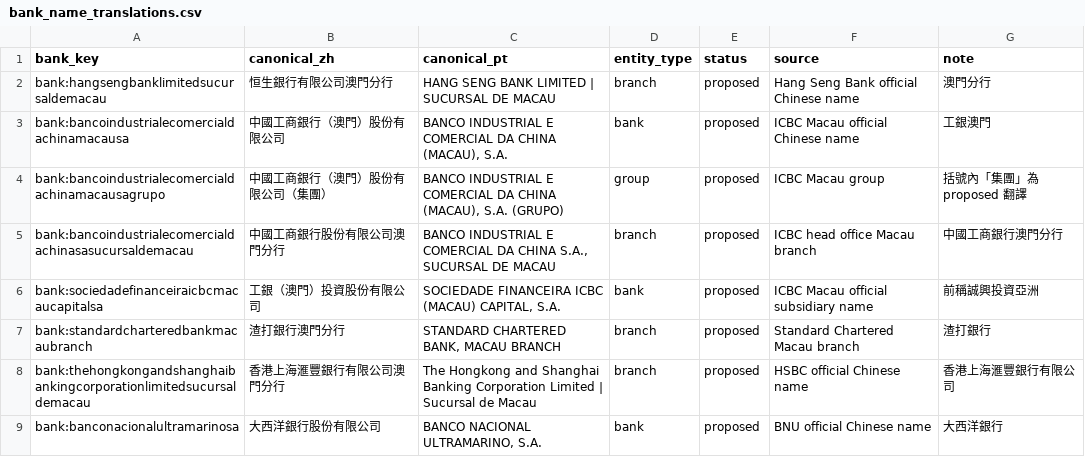
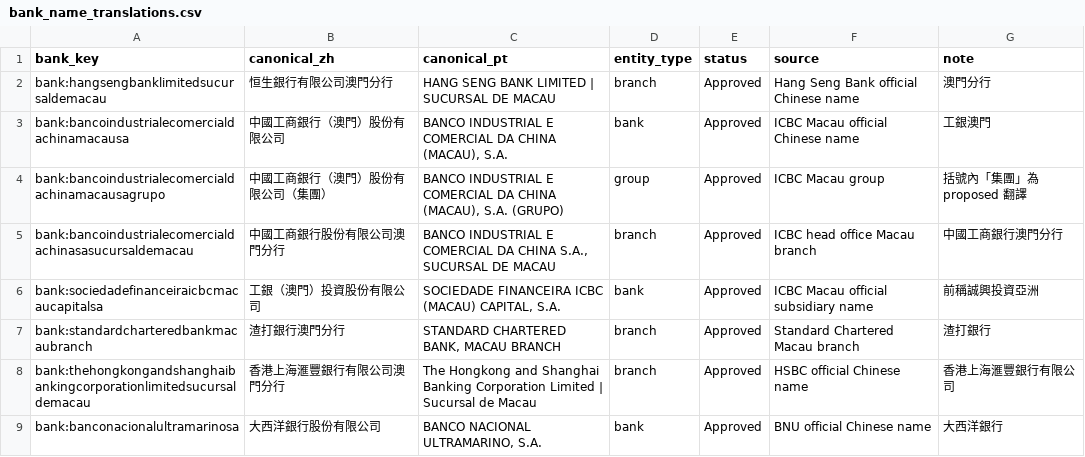
Before and after one commit to mogcai/macau_tb_ocr_prototype, a CSV file: labels/bank_name_translations.csv, drawn as a sheet.

```diff
--- a/labels/bank_name_translations.csv
+++ b/labels/bank_name_translations.csv
@@ -1,9 +1,9 @@
 bank_key,canonical_zh,canonical_pt,entity_type,status,source,note
-bank:hangsengbanklimitedsucursaldemacau,恒生銀行有限公司澳門分行,HANG SENG BANK LIMITED | SUCURSAL DE MACAU,branch,proposed,Hang Seng Bank official Chinese name,澳門分行
-bank:bancoindustrialecomercialdachinamacausa,中國工商銀行（澳門）股份有限公司,"BANCO INDUSTRIAL E COMERCIAL DA CHINA (MACAU), S.A.",bank,proposed,ICBC Macau official Chinese name,工銀澳門
-bank:bancoindustrialecomercialdachinamacausagrupo,中國工商銀行（澳門）股份有限公司（集團）,"BANCO INDUSTRIAL E COMERCIAL DA CHINA (MACAU), S.A. (GRUPO)",group,proposed,ICBC Macau group,括號內「集團」為 proposed 翻譯
-bank:bancoindustrialecomercialdachinasasucursaldemacau,中國工商銀行股份有限公司澳門分行,"BANCO INDUSTRIAL E COMERCIAL DA CHINA S.A., SUCURSAL DE MACAU",branch,proposed,ICBC head office Macau branch,中國工商銀行澳門分行
-bank:sociedadefinanceiraicbcmacaucapitalsa,工銀（澳門）投資股份有限公司,"SOCIEDADE FINANCEIRA ICBC (MACAU) CAPITAL, S.A.",bank,proposed,ICBC Macau official subsidiary name,前稱誠興投資亞洲
-bank:standardcharteredbankmacaubranch,渣打銀行澳門分行,"STANDARD CHARTERED BANK, MACAU BRANCH",branch,proposed,Standard Chartered Macau branch,渣打銀行
-bank:thehongkongandshanghaibankingcorporationlimitedsucursaldemacau,香港上海滙豐銀行有限公司澳門分行,The Hongkong and Shanghai Banking Corporation Limited | Sucursal de Macau,branch,proposed,HSBC official Chinese name,香港上海滙豐銀行有限公司
-bank:banconacionalultramarinosa,大西洋銀行股份有限公司,"BANCO NACIONAL ULTRAMARINO, S.A.",bank,proposed,BNU official Chinese name,大西洋銀行
+bank:hangsengbanklimitedsucursaldemacau,恒生銀行有限公司澳門分行,HANG SENG BANK LIMITED | SUCURSAL DE MACAU,branch,Approved,Hang Seng Bank official Chinese name,澳門分行
+bank:bancoindustrialecomercialdachinamacausa,中國工商銀行（澳門）股份有限公司,"BANCO INDUSTRIAL E COMERCIAL DA CHINA (MACAU), S.A.",bank,Approved,ICBC Macau official Chinese name,工銀澳門
+bank:bancoindustrialecomercialdachinamacausagrupo,中國工商銀行（澳門）股份有限公司（集團）,"BANCO INDUSTRIAL E COMERCIAL DA CHINA (MACAU), S.A. (GRUPO)",group,Approved,ICBC Macau group,括號內「集團」為 proposed 翻譯
+bank:bancoindustrialecomercialdachinasasucursaldemacau,中國工商銀行股份有限公司澳門分行,"BANCO INDUSTRIAL E COMERCIAL DA CHINA S.A., SUCURSAL DE MACAU",branch,Approved,ICBC head office Macau branch,中國工商銀行澳門分行
+bank:sociedadefinanceiraicbcmacaucapitalsa,工銀（澳門）投資股份有限公司,"SOCIEDADE FINANCEIRA ICBC (MACAU) CAPITAL, S.A.",bank,Approved,ICBC Macau official subsidiary name,前稱誠興投資亞洲
+bank:standardcharteredbankmacaubranch,渣打銀行澳門分行,"STANDARD CHARTERED BANK, MACAU BRANCH",branch,Approved,Standard Chartered Macau branch,渣打銀行
+bank:thehongkongandshanghaibankingcorporationlimitedsucursaldemacau,香港上海滙豐銀行有限公司澳門分行,The Hongkong and Shanghai Banking Corporation Limited | Sucursal de Macau,branch,Approved,HSBC official Chinese name,香港上海滙豐銀行有限公司
+bank:banconacionalultramarinosa,大西洋銀行股份有限公司,"BANCO NACIONAL ULTRAMARINO, S.A.",bank,Approved,BNU official Chinese name,大西洋銀行
```
Also changed, not shown: data/user_standard_mapping_report.csv, labels/bank_aliases.csv, 17 other files.
